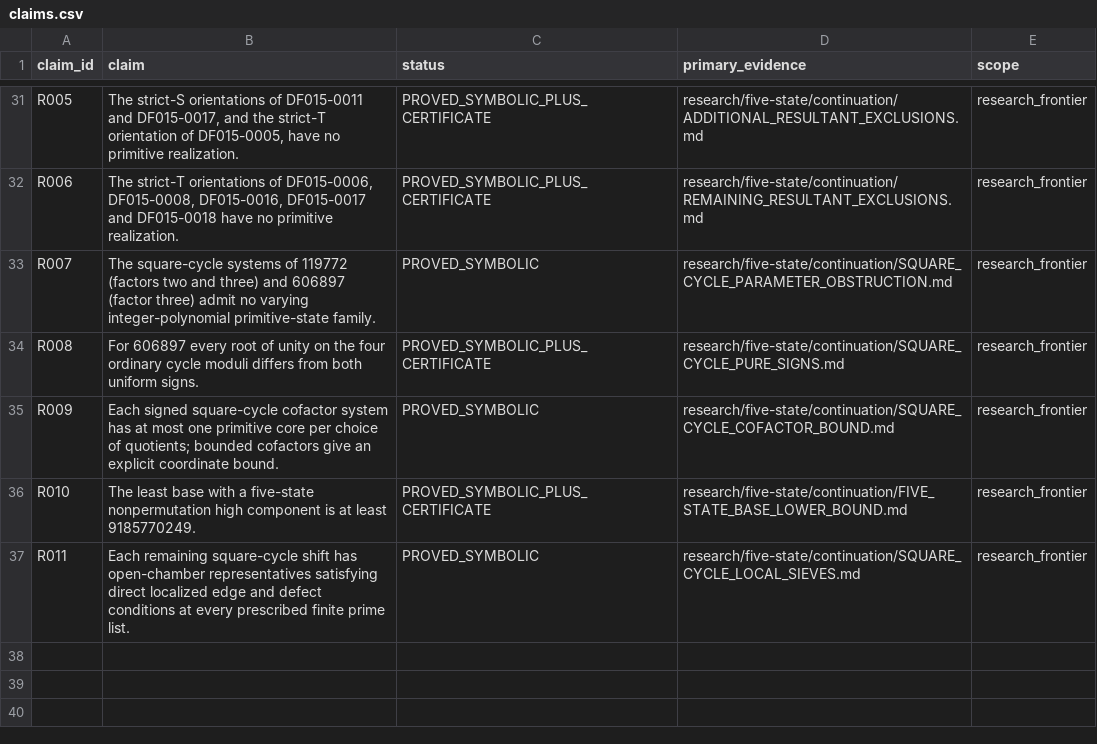
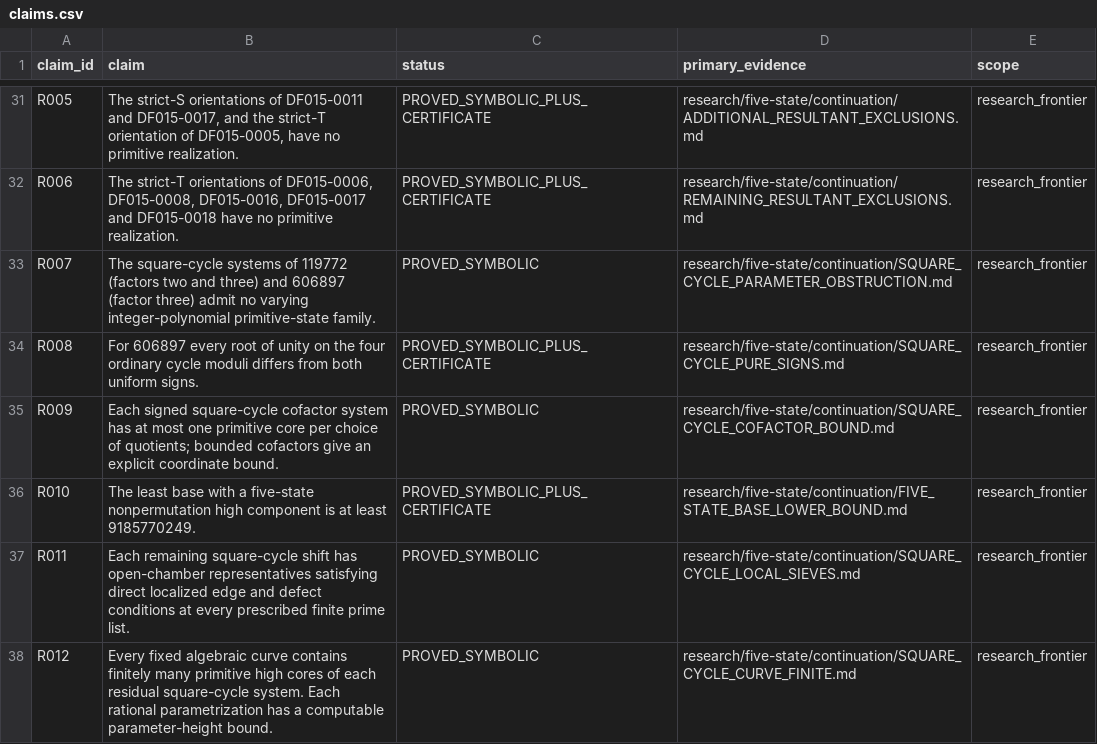
Before and after one commit to FacundoFirmenich/primitive-radix-dynmics, a CSV file: data/claims.csv, drawn as a sheet; only a part is shown, gaps mark what is left out; the diff names each change by its address in the sheet, - before the commit and + after, or states it on an @@ line.

Commit message:
Prove curve-wise finiteness of the residual square cycles [skip ci]

```diff
--- a/data/claims.csv
+++ b/data/claims.csv
+row 38: R012 | Every fixed algebraic curve contains finitely many primitive high cores of each residual square-cycle system. Each rational parametrization has a computable parameter-height bound. | PROVED_SYMBOLIC | research/five-state/continuation/SQUARE_CYCLE_CURVE_FINITE.md | research_frontier
```
Also changed, not shown: data/artifacts.csv, data/dependencies.csv, 9 other files.
